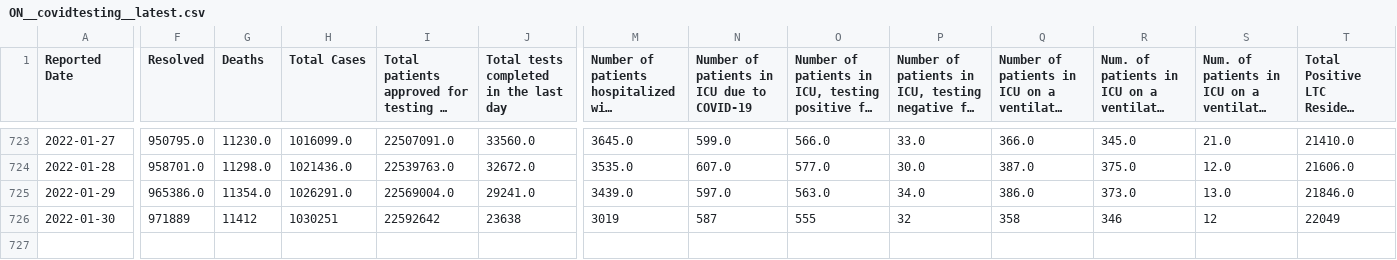
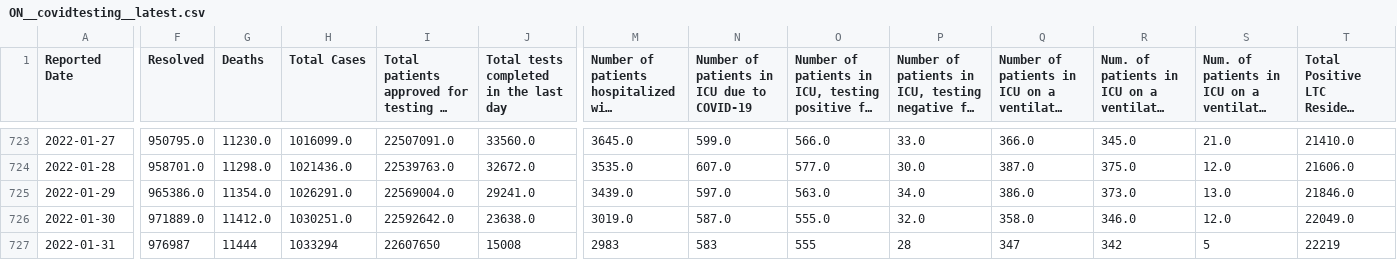
Before and after one commit to Copterz/coronavirus-hc-infobase-archive, a CSV file: ON__covidtesting__latest.csv, drawn as a sheet; only a part is shown, gaps mark what is left out; long unchanged cells end in …; rows hold the shown columns only; the diff covers the shown part only; the diff names each change by its address in the sheet, - before the commit and + after, or states it on an @@ line.

```diff
--- a/ON__covidtesting__latest.csv
+++ b/ON__covidtesting__latest.csv
-F726 (Resolved): 971889
+F726 (Resolved): 971889.0
-G726 (Deaths): 11412
+G726 (Deaths): 11412.0
-H726 (Total Cases): 1030251
+H726 (Total Cases): 1030251.0
-I726: 22592642
+I726: 22592642.0
-J726: 23638
+J726: 23638.0
-M726: 3019
+M726: 3019.0
-N726: 587
+N726: 587.0
-O726: 555
+O726: 555.0
-P726: 32
+P726: 32.0
-Q726: 358
+Q726: 358.0
-R726: 346
+R726: 346.0
-S726: 12
+S726: 12.0
-T726: 22049
+T726: 22049.0
+row 727: 2022-01-31 | 976987 | 11444 | 1033294 | 22607650 | 15008 | 2983 | 583 | 555 | 28 | 347 | 342 | 5 | 22219
```
Also changed, not shown: 5 edited cells elsewhere in this file, ON__daily_change_in_cases_by_phu.csv, 2 other files.
